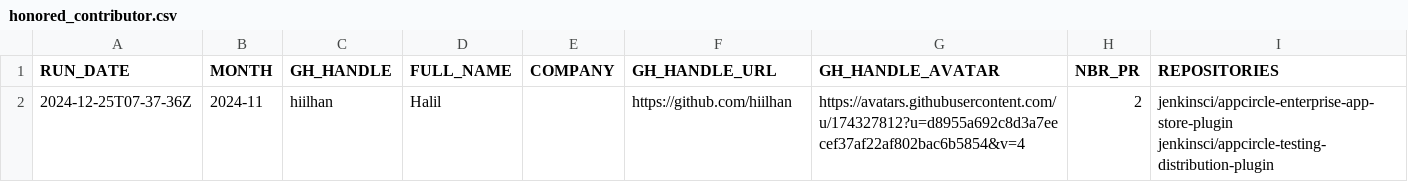
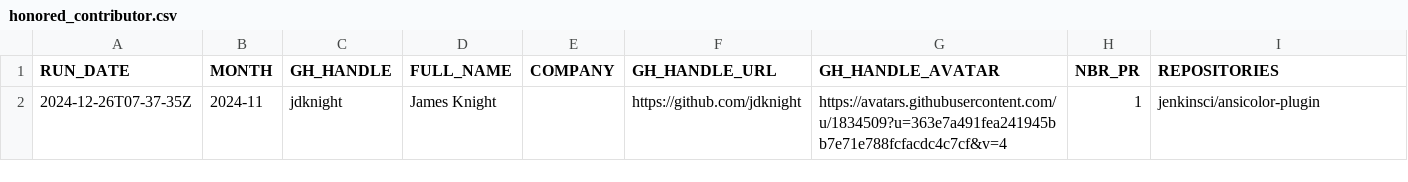
Before and after one commit to gounthar/jenkins-submitter-stats, a CSV file: data/honored_contributor.csv, drawn as a sheet; removed rows and columns are numbered as before the commit, all else as after; the diff names each change by its address in the sheet, - before the commit and + after, or states it on an @@ line.

```diff
--- a/data/honored_contributor.csv
+++ b/data/honored_contributor.csv
-row 2: 2024-12-25T07-37-36Z | 2024-11 | hiilhan | Halil |  | https://github.com/hiilhan | https://avatars.githubusercontent.com/u/174327812?u=d8955a692c8d3a7eecef37af22af802bac6b5854&v=4 | 2 | jenkinsci/appcircle-enterprise-app-store-plugin jenkinsci/appcircle-testing-distribution-plugin
+row 2: 2024-12-26T07-37-35Z | 2024-11 | jdknight | James Knight |  | https://github.com/jdknight | https://avatars.githubusercontent.com/u/1834509?u=363e7a491fea241945bb7e71e788fcfacdc4c7cf&v=4 | 1 | jenkinsci/ansicolor-plugin
```
